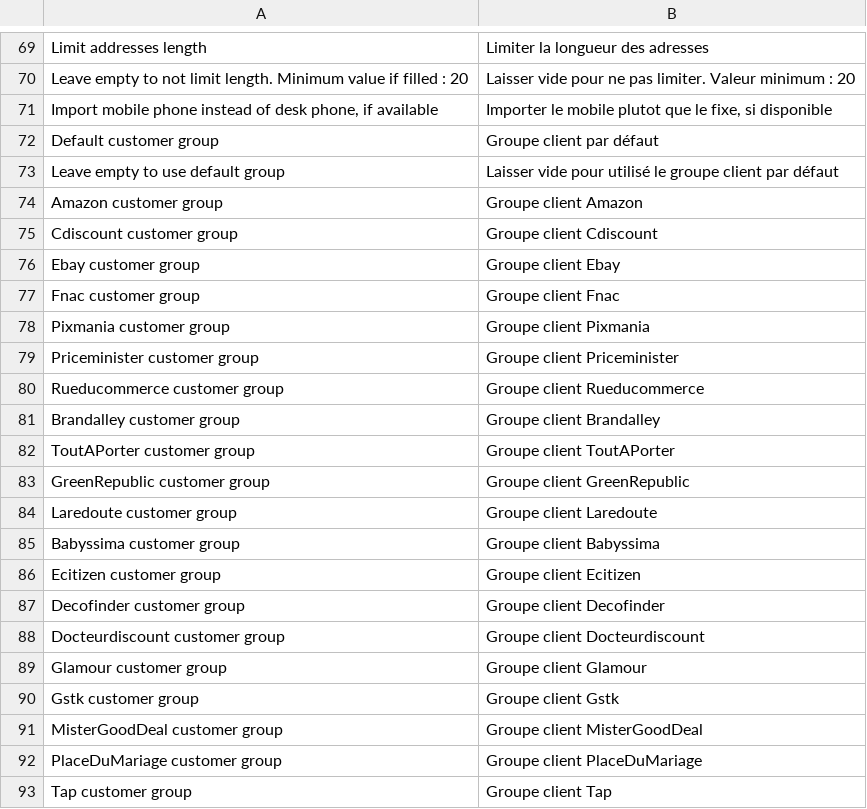
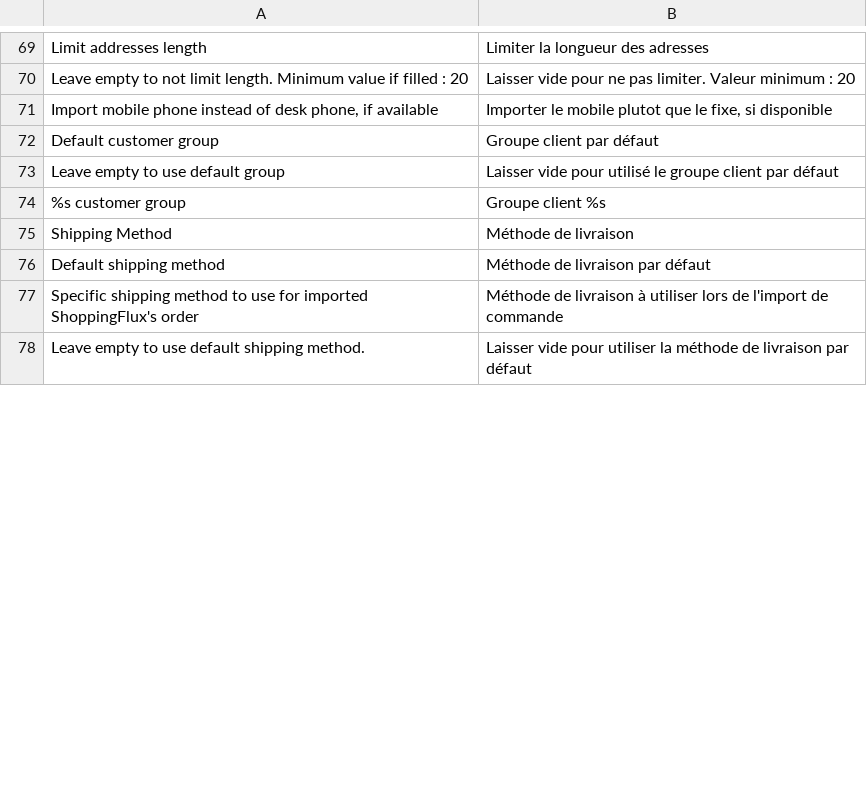
Before and after one commit to OpenMageModuleFostering/profileolabs_shoppingflux, a CSV file: app/locale/fr_FR/Profileolabs_Shoppingflux.csv, drawn as a sheet; only a part is shown, gaps mark what is left out; the shorter side is filled out with more unchanged rows; the diff covers the shown part only.

```diff
--- a/app/locale/fr_FR/Profileolabs_Shoppingflux.csv
+++ b/app/locale/fr_FR/Profileolabs_Shoppingflux.csv
@@ -73,21 +73,2 @@
 "Leave empty to use default group","Laisser vide pour utilisé le groupe client par défaut"
-"Amazon customer group","Groupe client Amazon"
-"Cdiscount customer group","Groupe client Cdiscount"
-"Ebay customer group","Groupe client Ebay"
-"Fnac customer group","Groupe client Fnac"
-"Pixmania customer group","Groupe client Pixmania"
-"Priceminister customer group","Groupe client Priceminister"
-"Rueducommerce customer group","Groupe client Rueducommerce"
-"Brandalley customer group","Groupe client Brandalley"
-"ToutAPorter customer group","Groupe client ToutAPorter"
-"GreenRepublic customer group","Groupe client GreenRepublic"
-"Laredoute customer group","Groupe client Laredoute"
-"Babyssima customer group","Groupe client Babyssima"
-"Ecitizen customer group","Groupe client Ecitizen"
-"Decofinder customer group","Groupe client Decofinder"
-"Docteurdiscount customer group","Groupe client Docteurdiscount"
-"Glamour customer group","Groupe client Glamour"
-"Gstk customer group","Groupe client Gstk"
-"MisterGoodDeal customer group","Groupe client MisterGoodDeal"
-"PlaceDuMariage customer group","Groupe client PlaceDuMariage"
-"Tap customer group","Groupe client Tap"
+"%s customer group","Groupe client %s"
```
Also changed, not shown: 37 removed rows and 2 edited cells elsewhere in this file, app/locale/en_US/Profileolabs_Shoppingflux.csv, 11 other files.
